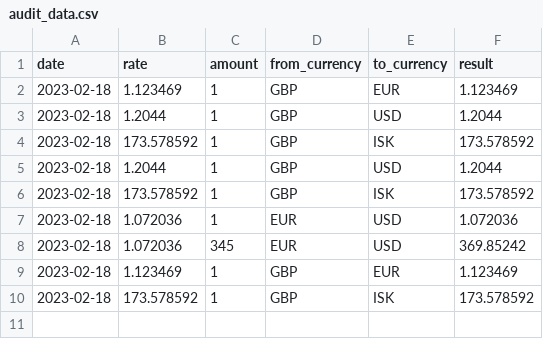
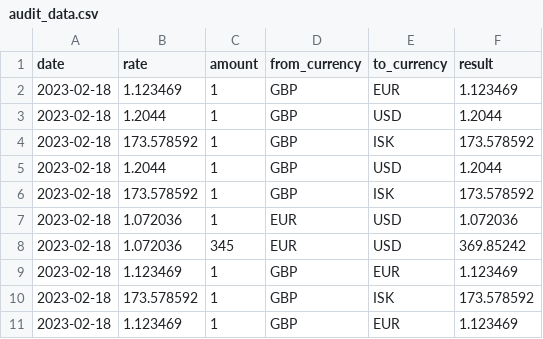
Before and after one commit to jgibbarduk/currency-converter, a CSV file: audit_data.csv, drawn as a sheet; the diff names each change by its address in the sheet, - before the commit and + after, or states it on an @@ line.

```diff
--- a/audit_data.csv
+++ b/audit_data.csv
+row 11: 2023-02-18 | 1.123469 | 1 | GBP | EUR | 1.123469
```
Also changed, not shown: 2 other files.
